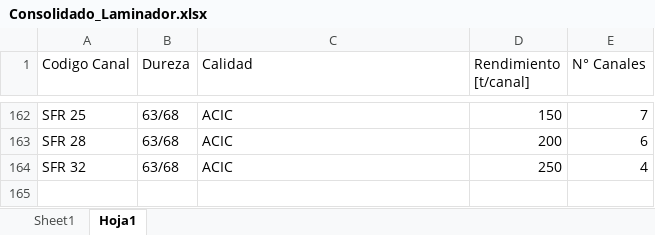
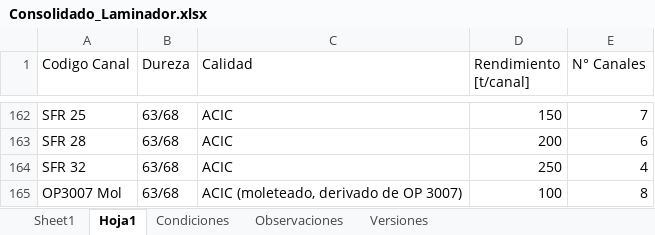
Before and after one commit to AgustinSoto-Lafoy/EQ, an Excel workbook: data/Consolidado_Laminador.xlsx, sheet Hoja1, drawn as a sheet; only a part is shown, gaps mark what is left out; values as stored, in another font and other column widths than the file's, no cell formats; table styles not drawn; the diff names each change by its address in the sheet, - before the commit and + after, or states it on an @@ line.

```diff
--- a/data/Consolidado_Laminador.xlsx (sheet Hoja1)
+++ b/data/Consolidado_Laminador.xlsx (sheet Hoja1)
+sheet tab: Condiciones
+sheet tab: Observaciones
+sheet tab: Versiones
+row 165: OP3007 Mol | 63/68 | ACIC (moleteado, derivado de OP 3007) | 100 | 8
```
Also changed, not shown: sheet Sheet1, cell formats.
